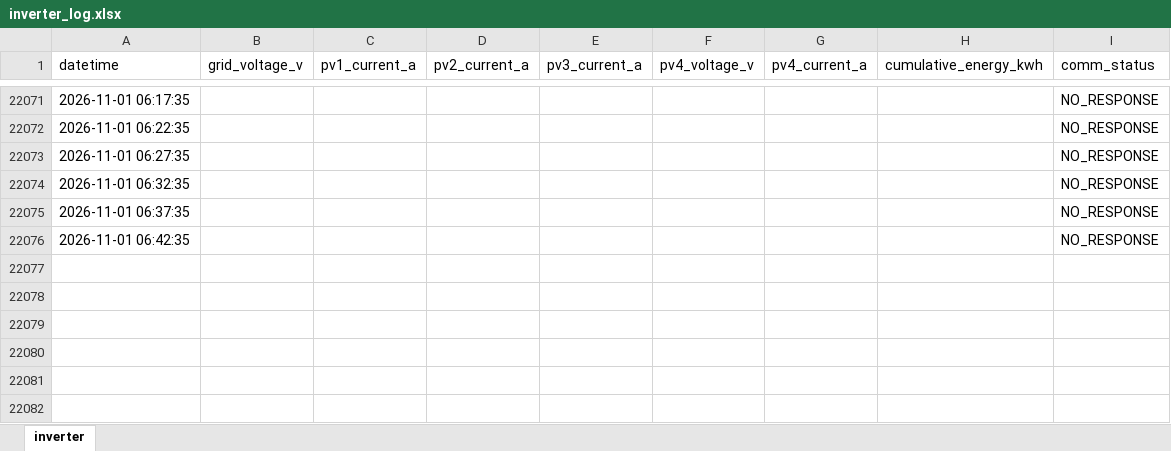
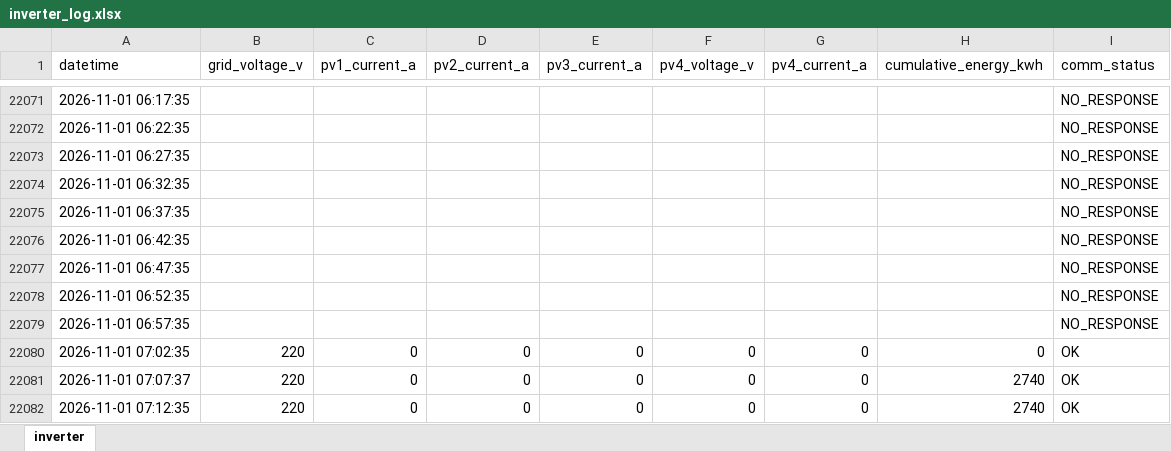
Before and after one commit to moonchankyoung0907/solar-lstm-prediction, an Excel workbook: inverter_log.xlsx, sheet inverter, drawn as a sheet; only a part is shown, gaps mark what is left out; values as stored, in another font and other column widths than the file's, no borders; the diff names each change by its address in the sheet, - before the commit and + after, or states it on an @@ line.

Commit message:
auto: inverter data update

```diff
--- a/inverter_log.xlsx (sheet inverter)
+++ b/inverter_log.xlsx (sheet inverter)
+row 22077: 2026-11-01 06:47:35 |  |  |  |  |  |  |  | NO_RESPONSE
+row 22078: 2026-11-01 06:52:35 |  |  |  |  |  |  |  | NO_RESPONSE
+row 22079: 2026-11-01 06:57:35 |  |  |  |  |  |  |  | NO_RESPONSE
+row 22080: 2026-11-01 07:02:35 | 220 | 0 | 0 | 0 | 0 | 0 | 0 | OK
+row 22081: 2026-11-01 07:07:37 | 220 | 0 | 0 | 0 | 0 | 0 | 2740 | OK
+row 22082: 2026-11-01 07:12:35 | 220 | 0 | 0 | 0 | 0 | 0 | 2740 | OK
```
